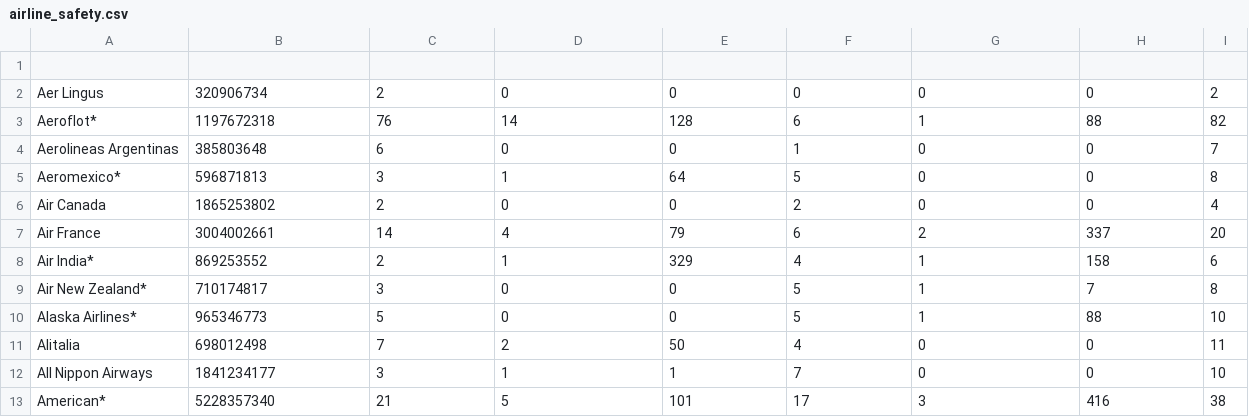
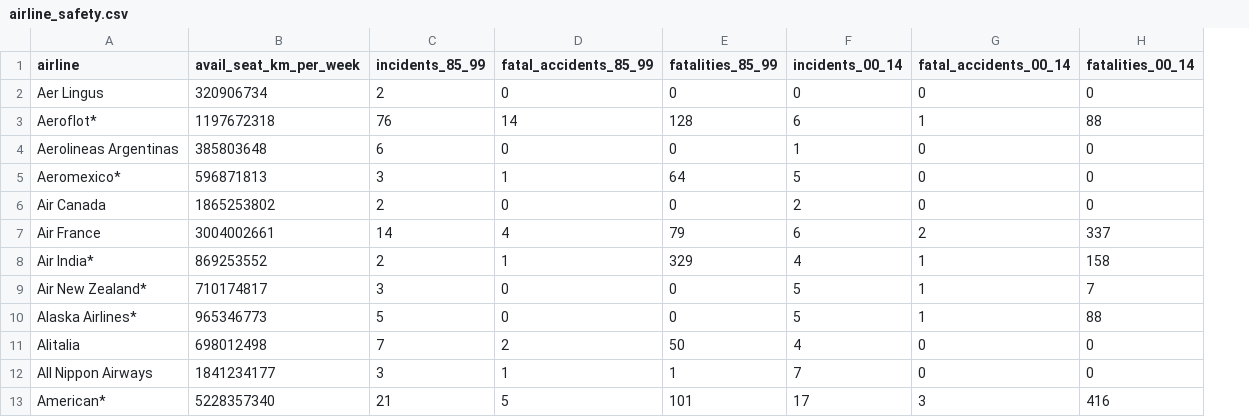
Before and after one commit to AmmarHatiya/Airline-Data-Processing, a CSV file: app/src/main/resources/airline_safety.csv, drawn as a sheet; only a part is shown; removed rows and columns are numbered as before the commit, all else as after; the diff names each change by its address in the sheet, - before the commit and + after, or states it on an @@ line.

```diff
--- a/app/src/main/resources/airline_safety.csv
+++ b/app/src/main/resources/airline_safety.csv
-column I, rows 2-13: 2 | 82 | 7 | 8 | 4 | 20 | 6 | 8 | 10 | 11 | 10 | 38
-row 1: (empty)
+row 1: airline | avail_seat_km_per_week | incidents_85_99 | fatal_accidents_85_99 | fatalities_85_99 | incidents_00_14 | fatal_accidents_00_14 | fatalities_00_14
```
Also changed, not shown: app/bin/main/airline_safety.csv, app/bin/main/sample.csv, 7 other files.
